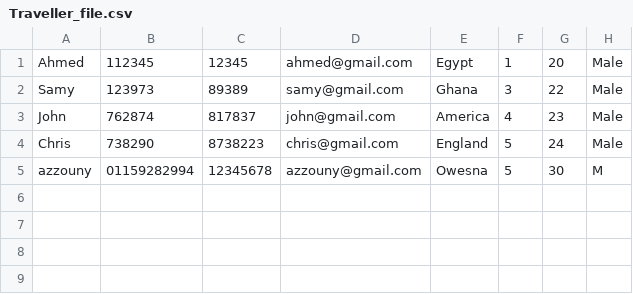
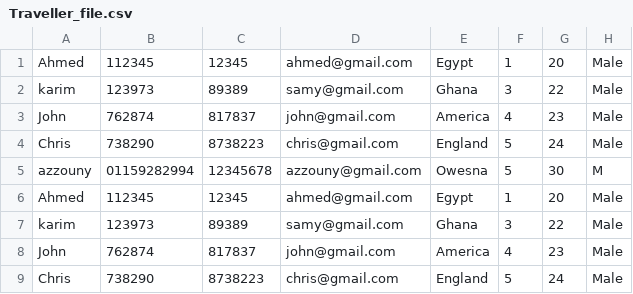
Before and after one commit to Behiry1/AirbnbbSimplified, a CSV file: Airbnb Simplified/src/AirBnb/Traveller_file.csv, drawn as a sheet.

```diff
--- a/Airbnb Simplified/src/AirBnb/Traveller_file.csv
+++ b/Airbnb Simplified/src/AirBnb/Traveller_file.csv
@@ -1,3 +1,3 @@
 Ahmed,112345,12345,ahmed@gmail.com,Egypt,1,20,Male,
-Samy,123973,89389,samy@gmail.com,Ghana,3,22,Male,
+karim,123973,89389,samy@gmail.com,Ghana,3,22,Male,
 John,762874,817837,john@gmail.com,America,4,23,Male,
@@ -5 +5,5 @@ Chris,738290,8738223,chris@gmail.com,England,5,24,Male,
 azzouny,01159282994,12345678,azzouny@gmail.com,Owesna,5,30,M,
+Ahmed,112345,12345,ahmed@gmail.com,Egypt,1,20,Male,
+karim,123973,89389,samy@gmail.com,Ghana,3,22,Male,
+John,762874,817837,john@gmail.com,America,4,23,Male,
+Chris,738290,8738223,chris@gmail.com,England,5,24,Male,
```
Also changed, not shown: 13 other files.
